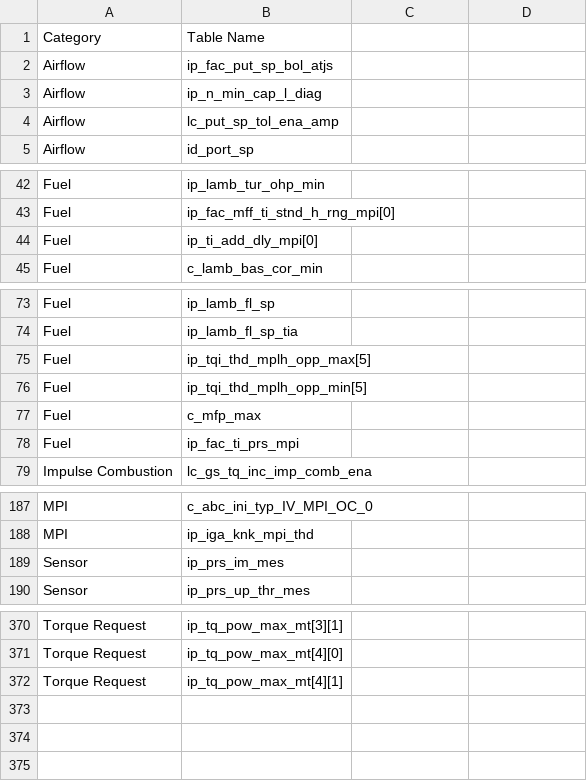
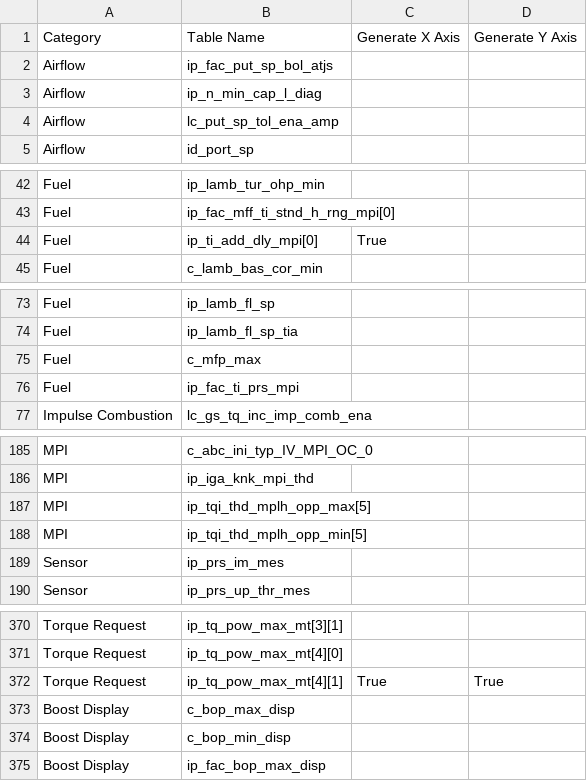
Before and after one commit to bri3d/a2l2xdf, a CSV file: a2l2xdf.csv, drawn as a sheet; only a part is shown, gaps mark what is left out.

Commit message:
support generating table from axis, support axis names in description, cleanup fake axis support

```diff
--- a/a2l2xdf.csv
+++ b/a2l2xdf.csv
@@ -1,2 +1,2 @@
-Category,Table Name
+Category,Table Name,Generate X Axis,Generate Y Axis
 Airflow,ip_fac_put_sp_bol_atjs
@@ -43,3 +43,3 @@ Fuel,ip_lamb_tur_ohp_min
 Fuel,ip_fac_mff_ti_stnd_h_rng_mpi[0]
-Fuel,ip_ti_add_dly_mpi[0]
+Fuel,ip_ti_add_dly_mpi[0],True,
 Fuel,c_lamb_bas_cor_min
@@ -74,4 +74,2 @@ Fuel,ip_lamb_fl_sp
 Fuel,ip_lamb_fl_sp_tia
-Fuel,ip_tqi_thd_mplh_opp_max[5]
-Fuel,ip_tqi_thd_mplh_opp_min[5]
 Fuel,c_mfp_max
@@ -188,2 +186,4 @@ MPI,c_abc_ini_typ_IV_MPI_OC_0
 MPI,ip_iga_knk_mpi_thd
+MPI,ip_tqi_thd_mplh_opp_max[5]
+MPI,ip_tqi_thd_mplh_opp_min[5]
 Sensor,ip_prs_im_mes
@@ -371,2 +371,5 @@ Torque Request,ip_tq_pow_max_mt[3][1]
 Torque Request,ip_tq_pow_max_mt[4][0]
-Torque Request,ip_tq_pow_max_mt[4][1]
+Torque Request,ip_tq_pow_max_mt[4][1],True,True
+Boost Display,c_bop_max_disp
+Boost Display,c_bop_min_disp
+Boost Display,ip_fac_bop_max_disp
```
Also changed, not shown: 1 other file.
